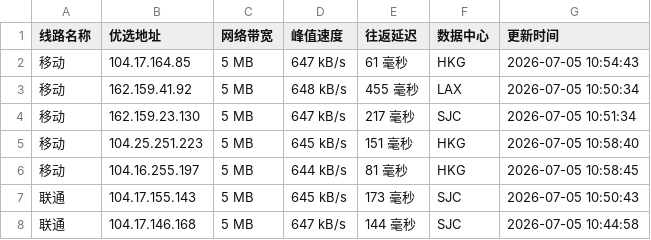
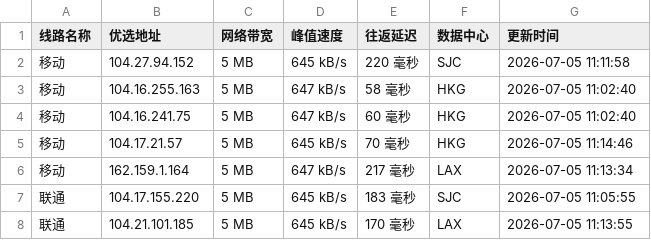
Before and after one commit to yuanxiawan/cfipv4db, a CSV file: cfip.csv, drawn as a sheet; only a part is shown; the diff covers the shown part only.

```diff
--- a/cfip.csv
+++ b/cfip.csv
@@ -1,8 +1,8 @@
 线路名称,优选地址,网络带宽,峰值速度,往返延迟,数据中心,更新时间
-移动,104.17.164.85,5 MB,647 kB/s,61 毫秒,HKG,2026-07-05 10:54:43
-移动,162.159.41.92,5 MB,648 kB/s,455 毫秒,LAX,2026-07-05 10:50:34
-移动,162.159.23.130,5 MB,647 kB/s,217 毫秒,SJC,2026-07-05 10:51:34
-移动,104.25.251.223,5 MB,645 kB/s,151 毫秒,HKG,2026-07-05 10:58:40
-移动,104.16.255.197,5 MB,644 kB/s,81 毫秒,HKG,2026-07-05 10:58:45
-联通,104.17.155.143,5 MB,645 kB/s,173 毫秒,SJC,2026-07-05 10:50:43
-联通,104.17.146.168,5 MB,647 kB/s,144 毫秒,SJC,2026-07-05 10:44:58
+移动,104.27.94.152,5 MB,645 kB/s,220 毫秒,SJC,2026-07-05 11:11:58
+移动,104.16.255.163,5 MB,647 kB/s,58 毫秒,HKG,2026-07-05 11:02:40
+移动,104.16.241.75,5 MB,647 kB/s,60 毫秒,HKG,2026-07-05 11:02:40
+移动,104.17.21.57,5 MB,645 kB/s,70 毫秒,HKG,2026-07-05 11:14:46
+移动,162.159.1.164,5 MB,647 kB/s,217 毫秒,LAX,2026-07-05 11:13:34
+联通,104.17.155.220,5 MB,645 kB/s,183 毫秒,SJC,2026-07-05 11:05:55
+联通,104.21.101.185,5 MB,645 kB/s,170 毫秒,LAX,2026-07-05 11:13:55
```
Also changed, not shown: 25 edited cells elsewhere in this file, 1 other file.
